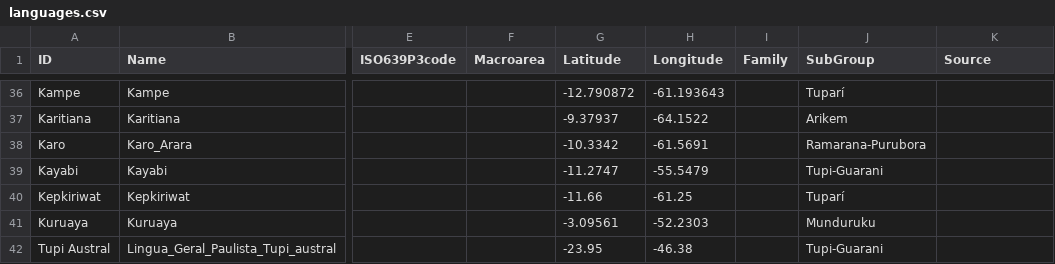
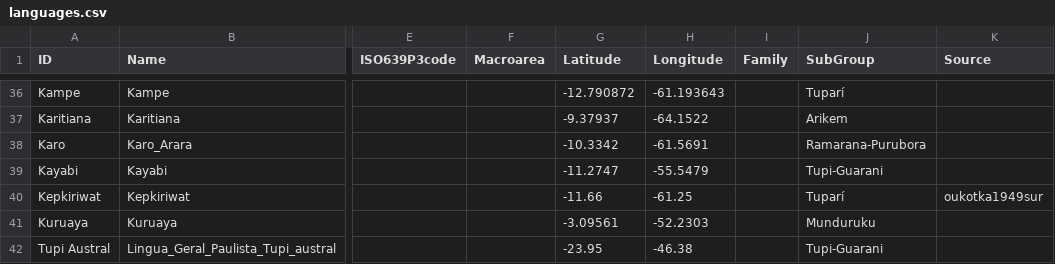
Before and after one commit to tupian-language-resources/tuled, a CSV file: cldf/languages.csv, drawn as a sheet; only a part is shown, gaps mark what is left out; the diff names each change by its address in the sheet, - before the commit and + after, or states it on an @@ line.

Commit message:
Update languages.csv

```diff
--- a/cldf/languages.csv
+++ b/cldf/languages.csv
-K40 (Source): (empty)
+K40 (Source): oukotka1949sur
```
